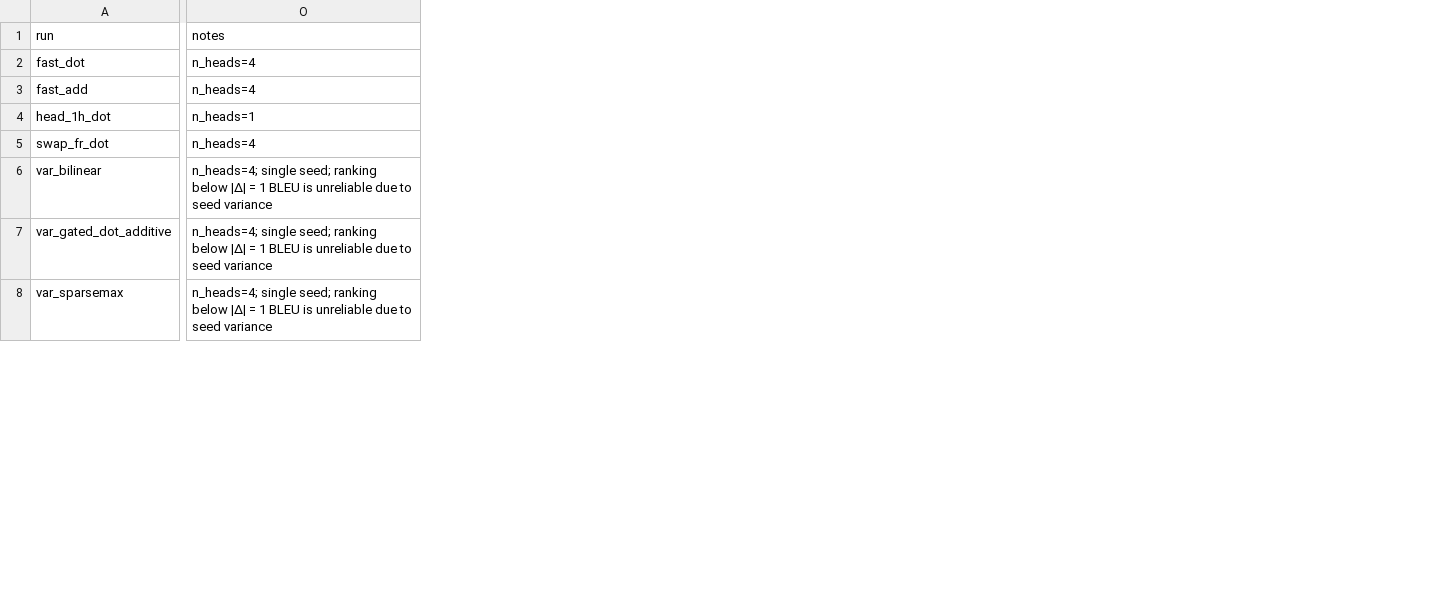
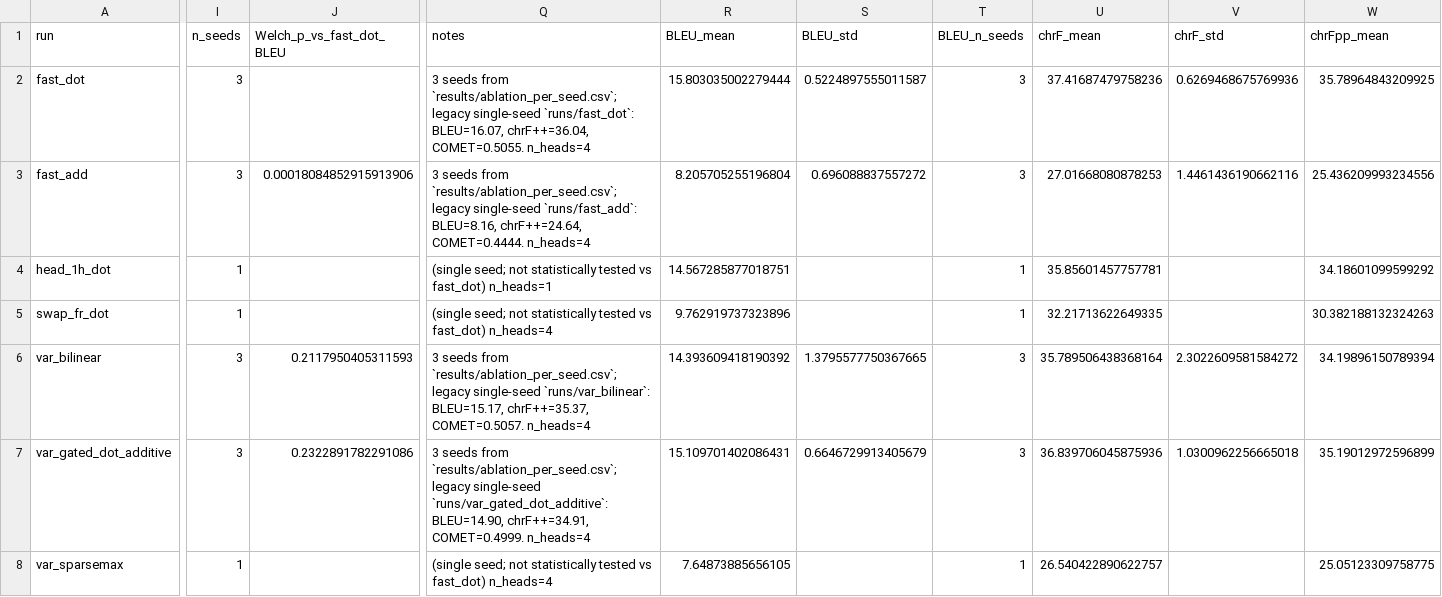
Before and after one commit to ZhiyunXu20/COMP390_Transformer, a CSV file: results/attention_variants_test_summary.csv, drawn as a sheet; only a part is shown, gaps mark what is left out; addresses are those after the commit; the diff covers the shown part only; the diff names each change by its address in the sheet, - before the commit and + after, or states it on an @@ line.

```diff
--- a/results/attention_variants_test_summary.csv
+++ b/results/attention_variants_test_summary.csv
+column I (n_seeds), rows 2-8: 3 | 3 | 1 | 1 | 3 | 3 | 1
+column J (Welch_p_vs_fast_dot_BLEU), rows 3-7: 0.00018084852915913906 |  |  | 0.2117950405311593 | 0.2322891782291086
+column R (BLEU_mean), rows 2-8: 15.803035002279444 | 8.205705255196804 | 14.567285877018751 | 9.762919737323896 | 14.393609418190392 | 15.109701402086431 | 7.64873885656105
+column S (BLEU_std), rows 2-7: 0.5224897555011587 | 0.696088837557272 |  |  | 1.3795577750367665 | 0.6646729913405679
+column T (BLEU_n_seeds), rows 2-8: 3 | 3 | 1 | 1 | 3 | 3 | 1
+column U (chrF_mean), rows 2-8: 37.41687479758236 | 27.01668080878253 | 35.85601457757781 | 32.21713622649335 | 35.789506438368164 | 36.839706045875936 | 26.540422890622757
+column V (chrF_std), rows 2-7: 0.6269468675769936 | 1.4461436190662116 |  |  | 2.3022609581584272 | 1.0300962256665018
+column W (chrFpp_mean), rows 2-8: 35.78964843209925 | 25.436209993234556 | 34.18601099599292 | 30.382188132324263 | 34.19896150789394 | 35.19012972596899 | 25.05123309758775
-Q2 (notes): n_heads=4
+Q2 (notes): 3 seeds from `results/ablation_per_seed.csv`; legacy single-seed `runs/fast_dot`: BLEU=16.07, chrF++=36.04, COMET=0.5055. n_heads=4
-Q3 (notes): n_heads=4
+Q3 (notes): 3 seeds from `results/ablation_per_seed.csv`; legacy single-seed `runs/fast_add`: BLEU=8.16, chrF++=24.64, COMET=0.4444. n_heads=4
-Q4 (notes): n_heads=1
+Q4 (notes): (single seed; not statistically tested vs fast_dot) n_heads=1
-Q5 (notes): n_heads=4
+Q5 (notes): (single seed; not statistically tested vs fast_dot) n_heads=4
-Q6 (notes): n_heads=4; single seed; ranking below |Δ| = 1 BLEU is unreliable due to seed variance
+Q6 (notes): 3 seeds from `results/ablation_per_seed.csv`; legacy single-seed `runs/var_bilinear`: BLEU=15.17, chrF++=35.37, COMET=0.5057. n_heads=4
-Q7 (notes): n_heads=4; single seed; ranking below |Δ| = 1 BLEU is unreliable due to seed variance
+Q7 (notes): 3 seeds from `results/ablation_per_seed.csv`; legacy single-seed `runs/var_gated_dot_additive`: BLEU=14.90, chrF++=34.91, COMET=0.4999. n_heads=4
-Q8 (notes): n_heads=4; single seed; ranking below |Δ| = 1 BLEU is unreliable due to seed variance
+Q8 (notes): (single seed; not statistically tested vs fast_dot) n_heads=4
```
Also changed, not shown: 3 added columns and 23 edited cells elsewhere in this file, results/ablation_per_seed.csv, 36 other files.
